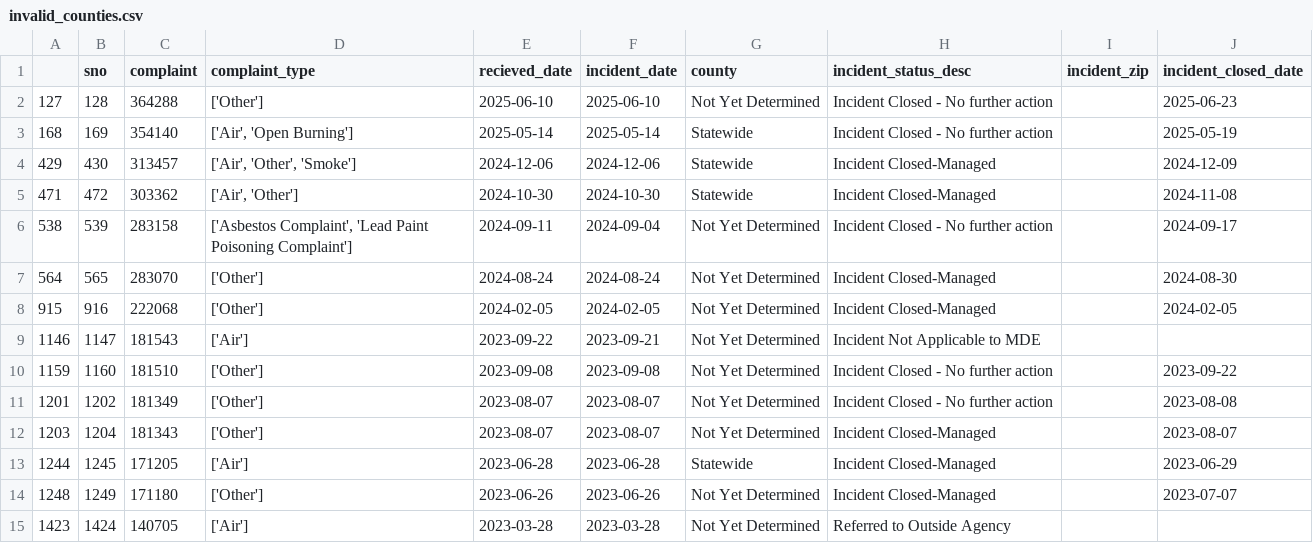
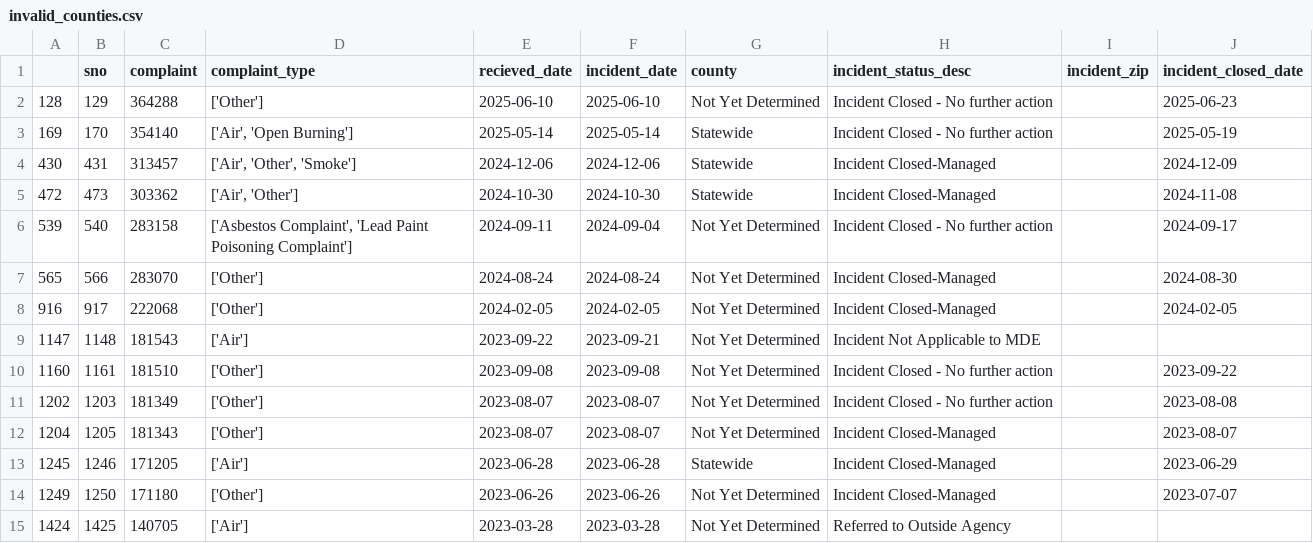
Before and after one commit to sandrafish/live-nicar-pipeline, a CSV file: exported_data/invalid_counties.csv, drawn as a sheet.

```diff
--- a/exported_data/invalid_counties.csv
+++ b/exported_data/invalid_counties.csv
@@ -1,15 +1,15 @@
 ,sno,complaint,complaint_type,recieved_date,incident_date,county,incident_status_desc,incident_zip,incident_closed_date
-127,128,364288,['Other'],2025-06-10,2025-06-10,Not Yet Determined,Incident Closed - No further action,,2025-06-23
-168,169,354140,"['Air', 'Open Burning']",2025-05-14,2025-05-14,Statewide,Incident Closed - No further action,,2025-05-19
-429,430,313457,"['Air', 'Other', 'Smoke']",2024-12-06,2024-12-06,Statewide,Incident Closed-Managed,,2024-12-09
-471,472,303362,"['Air', 'Other']",2024-10-30,2024-10-30,Statewide,Incident Closed-Managed,,2024-11-08
-538,539,283158,"['Asbestos Complaint', 'Lead Paint Poisoning Complaint']",2024-09-11,2024-09-04,Not Yet Determined,Incident Closed - No further action,,2024-09-17
-564,565,283070,['Other'],2024-08-24,2024-08-24,Not Yet Determined,Incident Closed-Managed,,2024-08-30
-915,916,222068,['Other'],2024-02-05,2024-02-05,Not Yet Determined,Incident Closed-Managed,,2024-02-05
-1146,1147,181543,['Air'],2023-09-22,2023-09-21,Not Yet Determined,Incident Not Applicable to MDE,,
-1159,1160,181510,['Other'],2023-09-08,2023-09-08,Not Yet Determined,Incident Closed - No further action,,2023-09-22
-1201,1202,181349,['Other'],2023-08-07,2023-08-07,Not Yet Determined,Incident Closed - No further action,,2023-08-08
-1203,1204,181343,['Other'],2023-08-07,2023-08-07,Not Yet Determined,Incident Closed-Managed,,2023-08-07
-1244,1245,171205,['Air'],2023-06-28,2023-06-28,Statewide,Incident Closed-Managed,,2023-06-29
-1248,1249,171180,['Other'],2023-06-26,2023-06-26,Not Yet Determined,Incident Closed-Managed,,2023-07-07
-1423,1424,140705,['Air'],2023-03-28,2023-03-28,Not Yet Determined,Referred to Outside Agency,,
+128,129,364288,['Other'],2025-06-10,2025-06-10,Not Yet Determined,Incident Closed - No further action,,2025-06-23
+169,170,354140,"['Air', 'Open Burning']",2025-05-14,2025-05-14,Statewide,Incident Closed - No further action,,2025-05-19
+430,431,313457,"['Air', 'Other', 'Smoke']",2024-12-06,2024-12-06,Statewide,Incident Closed-Managed,,2024-12-09
+472,473,303362,"['Air', 'Other']",2024-10-30,2024-10-30,Statewide,Incident Closed-Managed,,2024-11-08
+539,540,283158,"['Asbestos Complaint', 'Lead Paint Poisoning Complaint']",2024-09-11,2024-09-04,Not Yet Determined,Incident Closed - No further action,,2024-09-17
+565,566,283070,['Other'],2024-08-24,2024-08-24,Not Yet Determined,Incident Closed-Managed,,2024-08-30
+916,917,222068,['Other'],2024-02-05,2024-02-05,Not Yet Determined,Incident Closed-Managed,,2024-02-05
+1147,1148,181543,['Air'],2023-09-22,2023-09-21,Not Yet Determined,Incident Not Applicable to MDE,,
+1160,1161,181510,['Other'],2023-09-08,2023-09-08,Not Yet Determined,Incident Closed - No further action,,2023-09-22
+1202,1203,181349,['Other'],2023-08-07,2023-08-07,Not Yet Determined,Incident Closed - No further action,,2023-08-08
+1204,1205,181343,['Other'],2023-08-07,2023-08-07,Not Yet Determined,Incident Closed-Managed,,2023-08-07
+1245,1246,171205,['Air'],2023-06-28,2023-06-28,Statewide,Incident Closed-Managed,,2023-06-29
+1249,1250,171180,['Other'],2023-06-26,2023-06-26,Not Yet Determined,Incident Closed-Managed,,2023-07-07
+1424,1425,140705,['Air'],2023-03-28,2023-03-28,Not Yet Determined,Referred to Outside Agency,,
```
Also changed, not shown: exported_data/all_complaints.csv, exported_data/complaint_type_frequency.csv, 1 other file.
